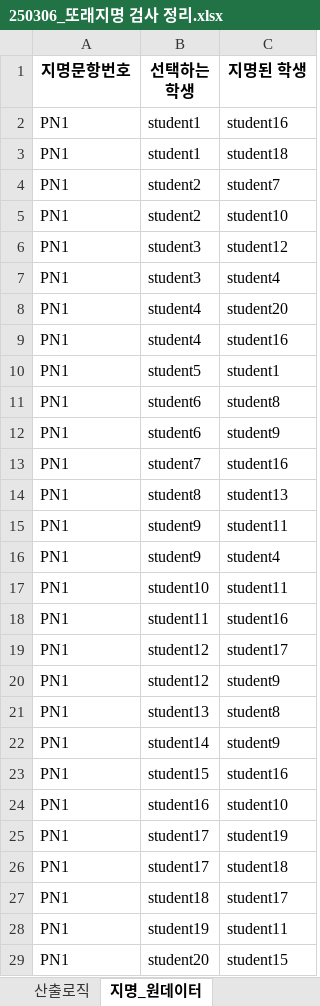
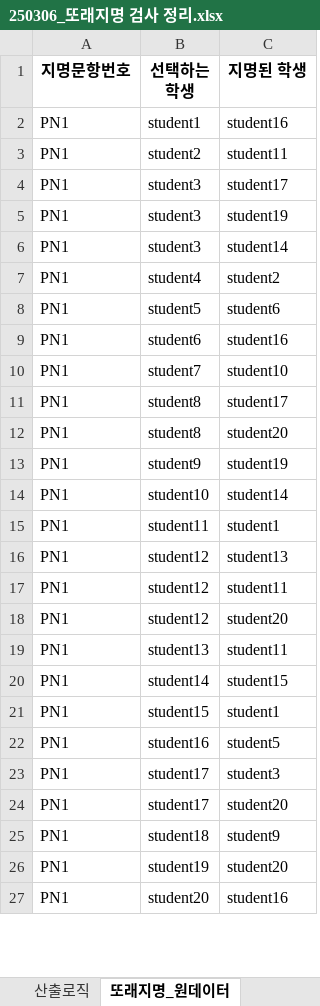
Before and after one commit to Byumin/peer, an Excel workbook: 250306_또래지명 검사 정리.xlsx, sheet 또래지명_원데이터, drawn as a sheet; only a part is shown; values as stored, in another font and other column widths than the file's, no borders; removed rows and columns are numbered as before the commit, all else as after; the diff covers the shown part only; the diff names each change by its address in the sheet, - before the commit and + after, or states it on an @@ line.

```diff
--- a/250306_또래지명 검사 정리.xlsx (sheet 또래지명_원데이터)
+++ b/250306_또래지명 검사 정리.xlsx (sheet 또래지명_원데이터)
-sheet tab: 지명_원데이터
+sheet tab: 또래지명_원데이터
-row 3: PN1 | student1 | student18
-C3 (지명된 학생): student7
+C3 (지명된 학생): student11
-B4 (선택하는 학생): student2
+B4 (선택하는 학생): student3
-C4 (지명된 학생): student10
+C4 (지명된 학생): student17
-C5 (지명된 학생): student12
+C5 (지명된 학생): student19
-C6 (지명된 학생): student4
+C6 (지명된 학생): student14
-C7 (지명된 학생): student20
+C7 (지명된 학생): student2
-row 9: PN1 | student4 | student16
-C8 (지명된 학생): student1
+C8 (지명된 학생): student6
-C9 (지명된 학생): student8
+C9 (지명된 학생): student16
-row 12: PN1 | student6 | student9
-C10 (지명된 학생): student16
+C10 (지명된 학생): student10
-C11 (지명된 학생): student13
+C11 (지명된 학생): student17
-B12 (선택하는 학생): student9
+B12 (선택하는 학생): student8
-C12 (지명된 학생): student11
+C12 (지명된 학생): student20
-C13 (지명된 학생): student4
+C13 (지명된 학생): student19
-C14 (지명된 학생): student11
+C14 (지명된 학생): student14
-C15 (지명된 학생): student16
+C15 (지명된 학생): student1
-C16 (지명된 학생): student17
+C16 (지명된 학생): student13
-C17 (지명된 학생): student9
+C17 (지명된 학생): student11
+row 18: PN1 | student12 | student20
-C19 (지명된 학생): student8
+C19 (지명된 학생): student11
-C20 (지명된 학생): student9
+C20 (지명된 학생): student15
-C21 (지명된 학생): student16
+C21 (지명된 학생): student1
-C22 (지명된 학생): student10
+C22 (지명된 학생): student5
-C23 (지명된 학생): student19
+C23 (지명된 학생): student3
-C24 (지명된 학생): student18
+C24 (지명된 학생): student20
-C25 (지명된 학생): student17
+C25 (지명된 학생): student9
-C26 (지명된 학생): student11
+C26 (지명된 학생): student20
-C27 (지명된 학생): student15
+C27 (지명된 학생): student16
```
Also changed, not shown: 57 added rows, 62 removed rows and 486 edited cells elsewhere in this sheet, sheet 학생보고_원데이터, sheet 교사보고_원데이터, sheet 산출로직, other sheet tabs, point_df.xlsx, 5 other files.
